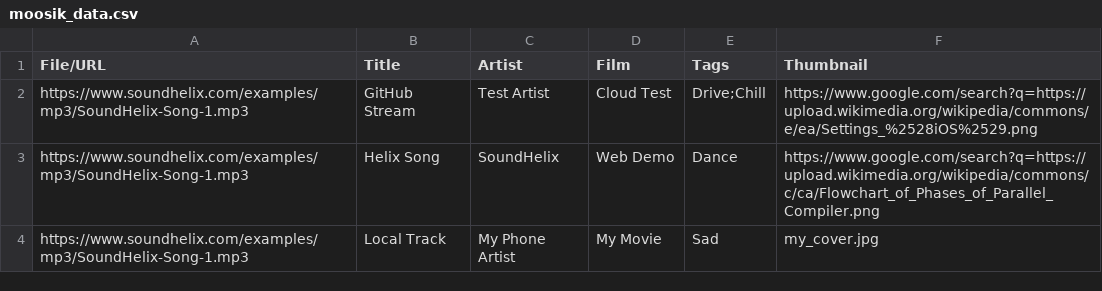
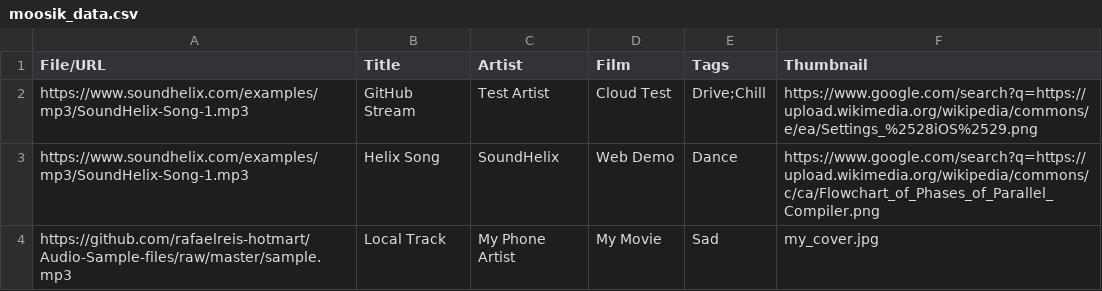
Before and after one commit to rio7roy/Moosik, a CSV file: moosik_data.csv, drawn as a sheet.

Commit message:
Update moosik_data.csv

```diff
--- a/moosik_data.csv
+++ b/moosik_data.csv
@@ -3,2 +3,2 @@ https://www.soundhelix.com/examples/mp3/SoundHelix-Song-1.mp3,GitHub Stream,Test
 https://www.soundhelix.com/examples/mp3/SoundHelix-Song-1.mp3,Helix Song,SoundHelix,Web Demo,Dance,https://www.google.com/search?q=https://upload.wikimedia.org/wikipedia/commons/c/ca/Flowchart_of_Phases_of_Parallel_Compiler.png
-https://www.soundhelix.com/examples/mp3/SoundHelix-Song-1.mp3,Local Track,My Phone Artist,My Movie,Sad,my_cover.jpg
+https://github.com/rafaelreis-hotmart/Audio-Sample-files/raw/master/sample.mp3,Local Track,My Phone Artist,My Movie,Sad,my_cover.jpg
```
